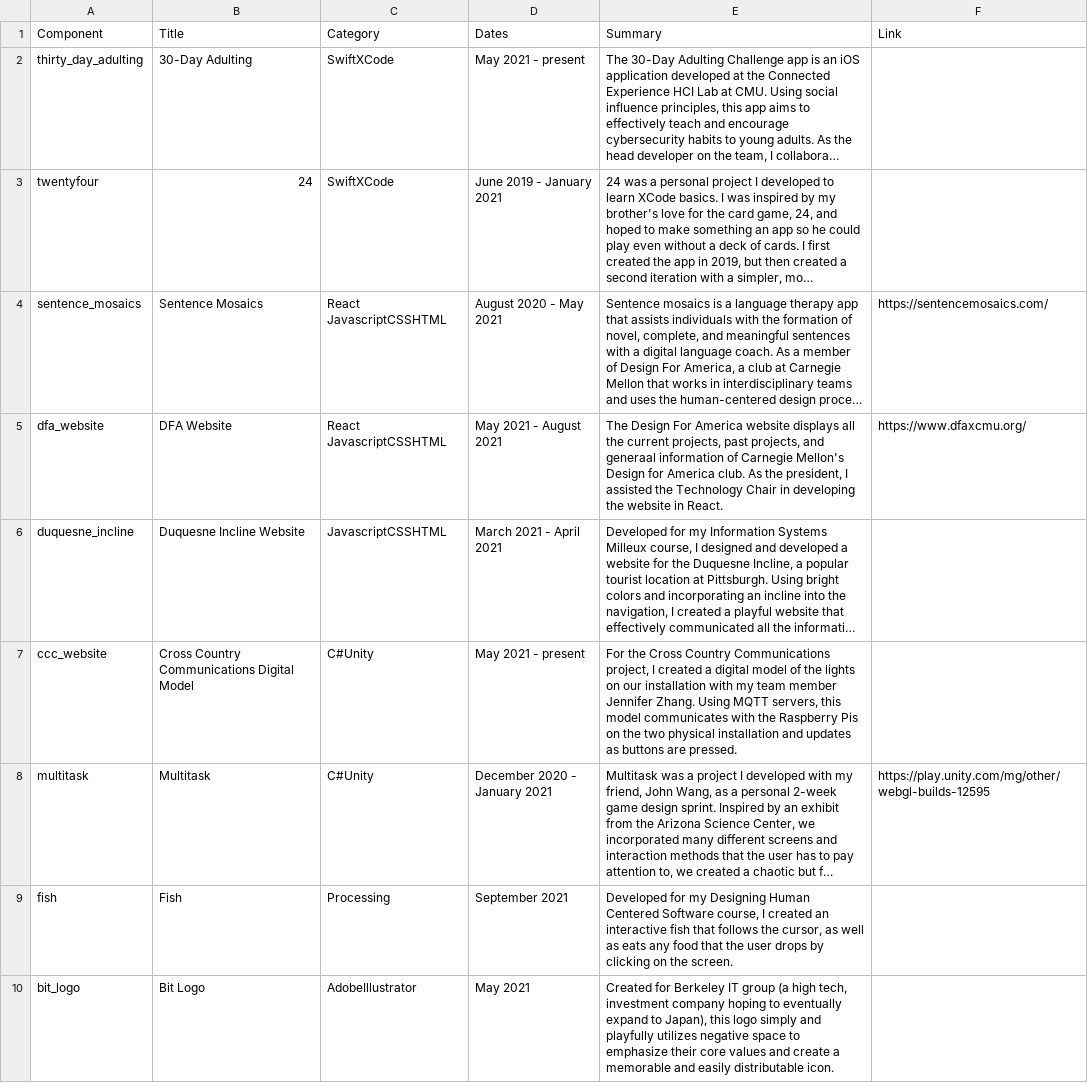
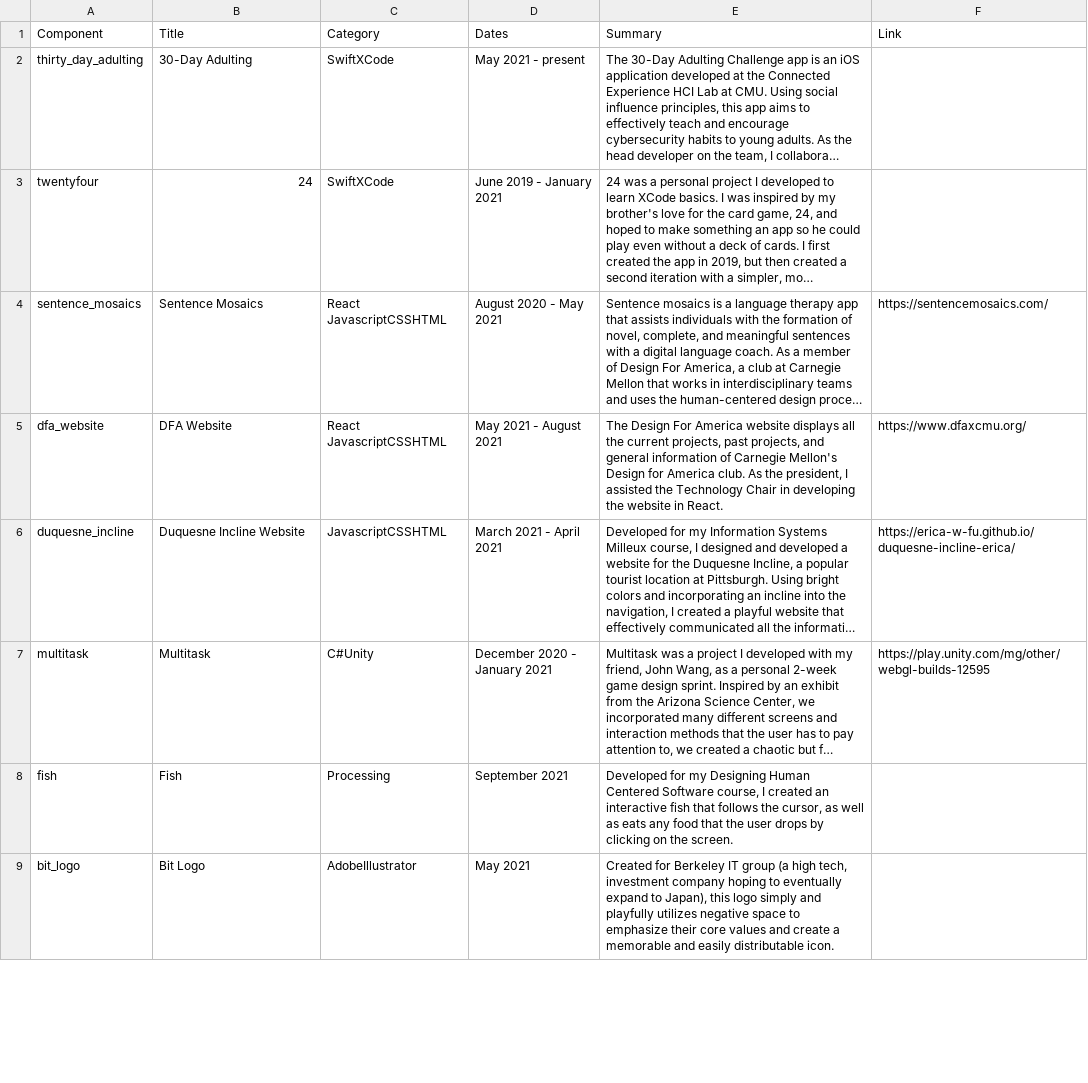
Before and after one commit to erica-w-fu/website, a TSV file: src/components/data/projects.tsv, drawn as a sheet; only a part is shown; long unchanged cells end in …; removed rows and columns are numbered as before the commit, all else as after; the diff covers the shown part only; the diff names each change by its address in the sheet, - before the commit and + after, or states it on an @@ line.

```diff
--- a/src/components/data/projects.tsv
+++ b/src/components/data/projects.tsv
-E5 (Summary): …projects, and generaal information of…
+E5 (Summary): …projects, and general information of…
-F6 (Link): (empty)
+F6 (Link): https://erica-w-fu.github.io/duquesne-incline-erica/
-row 7: ccc_website | Cross Country Communications Digital Model | C#Unity | May 2021 - present | For the Cross Country Communications project, I created a digital model of the lights on our installation with my team member Jennifer Zhang. Using MQTT servers, this model communicates with the Raspberry Pis on the two physical installation and updates as buttons are pressed.
```
Also changed, not shown: 1 added row and 4 edited cells elsewhere in this file, 56 other files.
